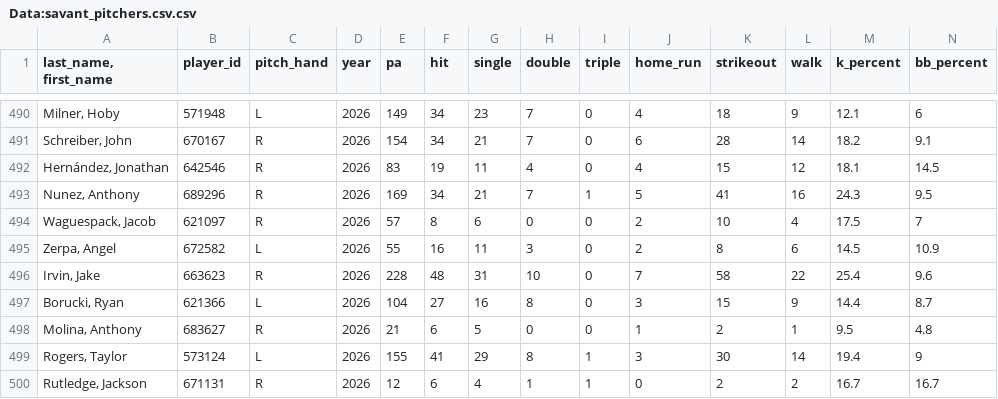
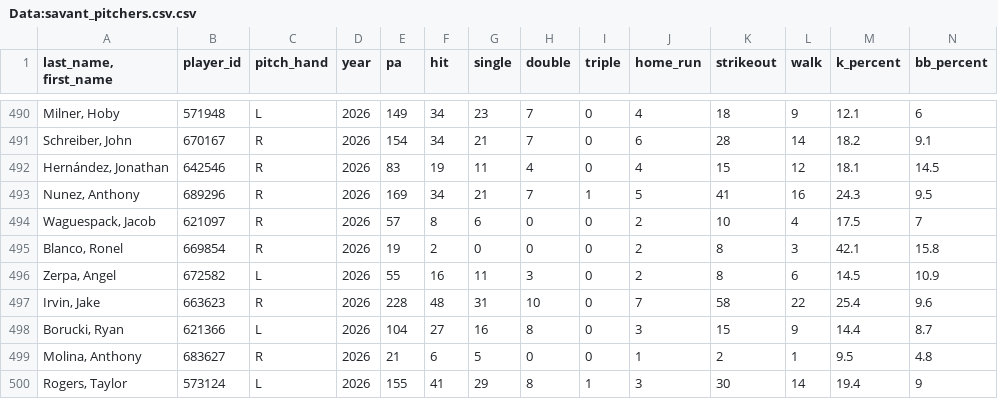
Before and after one commit to Mrbets850/mlb-data-app, a CSV file: Data:savant_pitchers.csv.csv, drawn as a sheet; only a part is shown, gaps mark what is left out; the shorter side is filled out with more unchanged rows; rows hold the shown columns only; the diff names each change by its address in the sheet, - before the commit and + after, or states it on an @@ line.

Commit message:
Auto-refresh Savant data 2026-07-21 20:16Z

```diff
--- a/Data:savant_pitchers.csv.csv
+++ b/Data:savant_pitchers.csv.csv
+row 495: Blanco, Ronel | 669854 | R | 2026 | 19 | 2 | 0 | 0 | 0 | 2 | 8 | 3 | 42.1 | 15.8
```
Also changed, not shown: Data:savant_pitcher_stats.csv.
